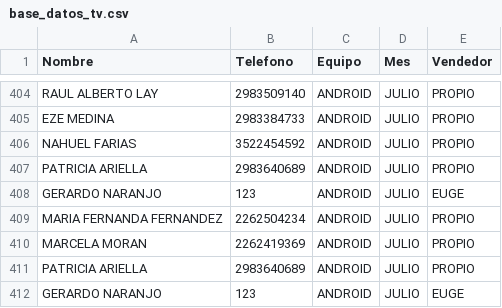
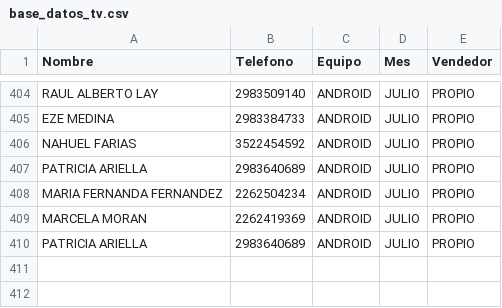
Before and after one commit to radioprolait/tv-digital-admin, a CSV file: base_datos_tv.csv, drawn as a sheet; only a part is shown, gaps mark what is left out.

Commit message:
Actualizar base de clientes

```diff
--- a/base_datos_tv.csv
+++ b/base_datos_tv.csv
@@ -407,3 +407,2 @@ NAHUEL FARIAS,3522454592,ANDROID,JULIO,PROPIO
 PATRICIA ARIELLA,2983640689,ANDROID,JULIO,PROPIO
-GERARDO NARANJO,123,ANDROID,JULIO,EUGE
 MARIA FERNANDA FERNANDEZ,2262504234,ANDROID,JULIO,PROPIO
@@ -411,2 +410 @@ MARCELA MORAN,2262419369,ANDROID,JULIO,PROPIO
 PATRICIA ARIELLA,2983640689,ANDROID,JULIO,PROPIO
-GERARDO NARANJO,123,ANDROID,JULIO,EUGE
```
